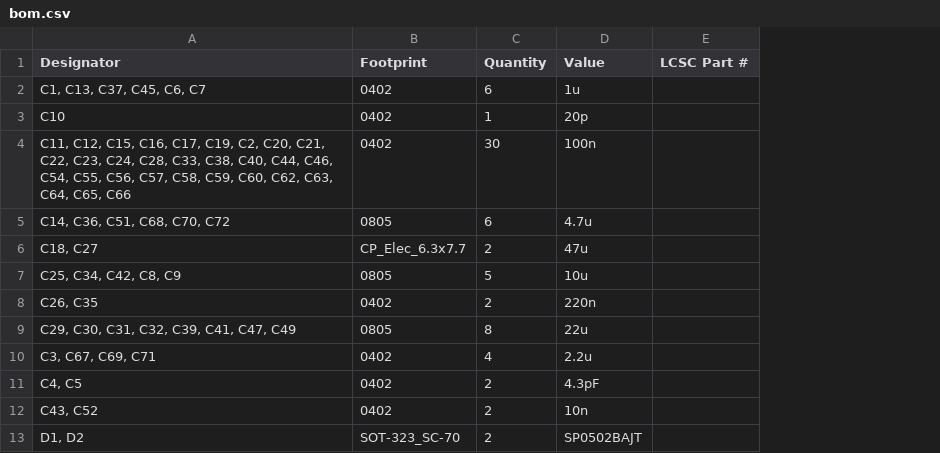
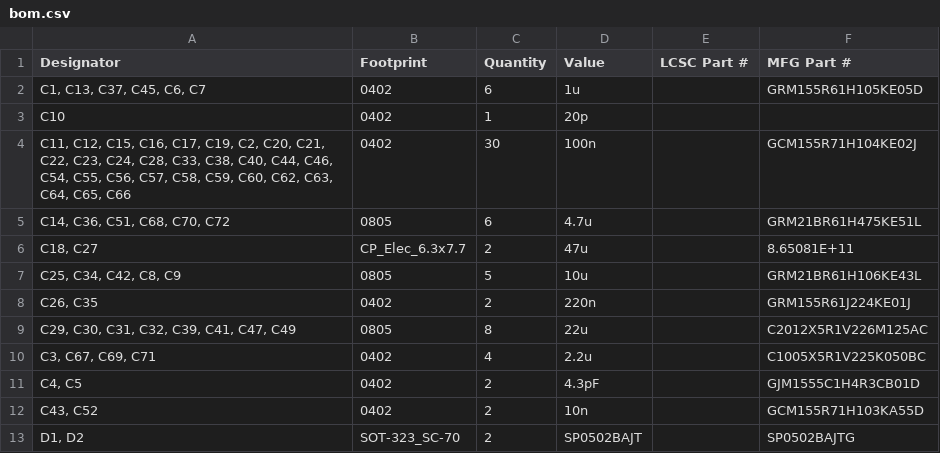
Before and after one commit to Jacob-Lundstrom/lcr-meter-hardware, a CSV file: lcr-meter/production/bom.csv, drawn as a sheet; only a part is shown; the diff names each change by its address in the sheet, - before the commit and + after, or states it on an @@ line.

```diff
--- a/lcr-meter/production/bom.csv
+++ b/lcr-meter/production/bom.csv
+column F (MFG Part #), rows 2-13: GRM155R61H105KE05D |  | GCM155R71H104KE02J | GRM21BR61H475KE51L | 8.65081E+11 | GRM21BR61H106KE43L | GRM155R61J224KE01J | C2012X5R1V226M125AC | C1005X5R1V225K050BC | GJM1555C1H4R3CB01D | GCM155R71H103KA55D | SP0502BAJTG
```
Also changed, not shown: 1 other file.
